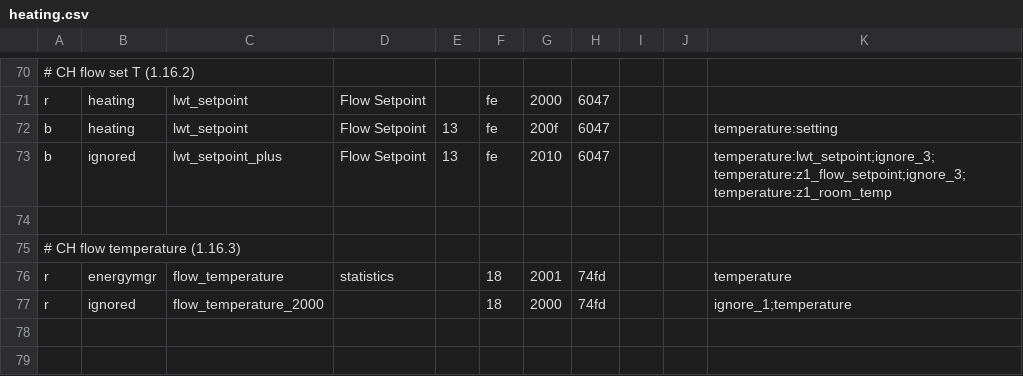
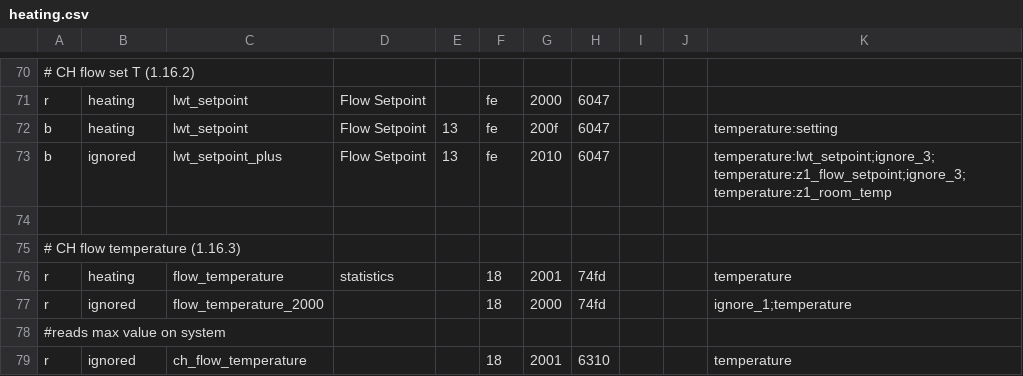
Before and after one commit to claytonn73/ariston-nimbus-ebusd, a CSV file: heating.csv, drawn as a sheet; only a part is shown, gaps mark what is left out.

```diff
--- a/heating.csv
+++ b/heating.csv
@@ -75,3 +75,5 @@ b,ignored,lwt_setpoint_plus,Flow Setpoint,13,fe,2010,6047,,,temperature:lwt_setp
 # CH flow temperature (1.16.3)
-r,energymgr,flow_temperature,statistics,,18,2001,74fd,,,temperature
+r,heating,flow_temperature,statistics,,18,2001,74fd,,,temperature
 r,ignored,flow_temperature_2000,,,18,2000,74fd,,,ignore_1;temperature
+#reads max value on system
+r,ignored,ch_flow_temperature,,,18,2001,6310,,,temperature
```
Also changed, not shown: heatpump.csv, unknown.csv, 3 other files.
